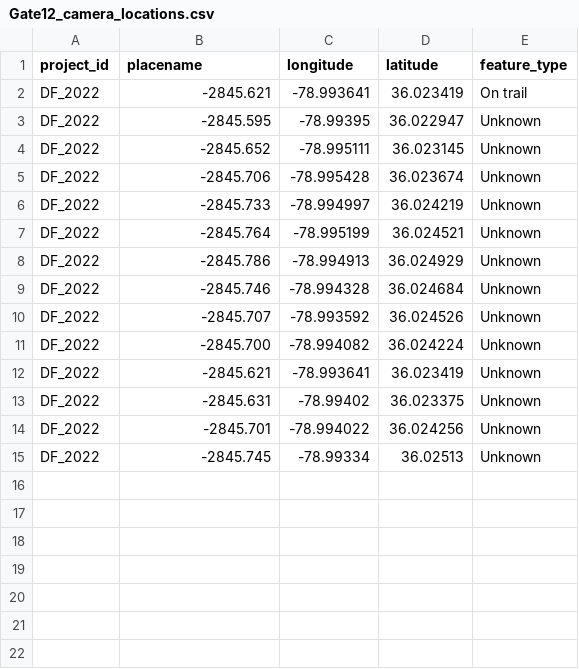
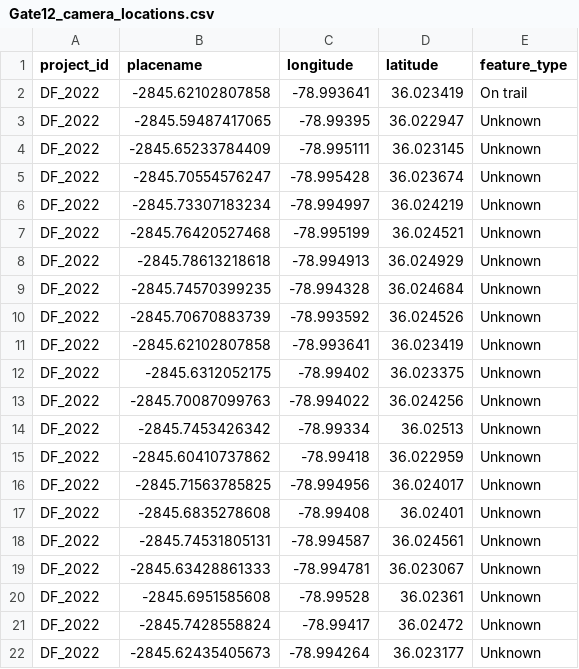
Before and after one commit to kelbru/DF, a CSV file: data/processed_data/Gate12_camera_locations.csv, drawn as a sheet.

```diff
--- a/data/processed_data/Gate12_camera_locations.csv
+++ b/data/processed_data/Gate12_camera_locations.csv
@@ -1,15 +1,22 @@
 "project_id","placename","longitude","latitude","feature_type"
-"DF_2022","-2845.621",-78.993641,36.023419,"On trail"
-"DF_2022","-2845.595",-78.99395,36.022947,"Unknown"
-"DF_2022","-2845.652",-78.995111,36.023145,"Unknown"
-"DF_2022","-2845.706",-78.995428,36.023674,"Unknown"
-"DF_2022","-2845.733",-78.994997,36.024219,"Unknown"
-"DF_2022","-2845.764",-78.995199,36.024521,"Unknown"
-"DF_2022","-2845.786",-78.994913,36.024929,"Unknown"
-"DF_2022","-2845.746",-78.994328,36.024684,"Unknown"
-"DF_2022","-2845.707",-78.993592,36.024526,"Unknown"
-"DF_2022","-2845.700",-78.994082,36.024224,"Unknown"
-"DF_2022","-2845.621",-78.993641,36.023419,"Unknown"
-"DF_2022","-2845.631",-78.99402,36.023375,"Unknown"
-"DF_2022","-2845.701",-78.994022,36.024256,"Unknown"
-"DF_2022","-2845.745",-78.99334,36.02513,"Unknown"
+"DF_2022","-2845.62102807858",-78.993641,36.023419,"On trail"
+"DF_2022","-2845.59487417065",-78.99395,36.022947,"Unknown"
+"DF_2022","-2845.65233784409",-78.995111,36.023145,"Unknown"
+"DF_2022","-2845.70554576247",-78.995428,36.023674,"Unknown"
+"DF_2022","-2845.73307183234",-78.994997,36.024219,"Unknown"
+"DF_2022","-2845.76420527468",-78.995199,36.024521,"Unknown"
+"DF_2022","-2845.78613218618",-78.994913,36.024929,"Unknown"
+"DF_2022","-2845.74570399235",-78.994328,36.024684,"Unknown"
+"DF_2022","-2845.70670883739",-78.993592,36.024526,"Unknown"
+"DF_2022","-2845.62102807858",-78.993641,36.023419,"Unknown"
+"DF_2022","-2845.6312052175",-78.99402,36.023375,"Unknown"
+"DF_2022","-2845.70087099763",-78.994022,36.024256,"Unknown"
+"DF_2022","-2845.7453426342",-78.99334,36.02513,"Unknown"
+"DF_2022","-2845.60410737862",-78.99418,36.022959,"Unknown"
+"DF_2022","-2845.71563785825",-78.994956,36.024017,"Unknown"
+"DF_2022","-2845.6835278608",-78.99408,36.02401,"Unknown"
+"DF_2022","-2845.74531805131",-78.994587,36.024561,"Unknown"
+"DF_2022","-2845.63428861333",-78.994781,36.023067,"Unknown"
+"DF_2022","-2845.6951585608",-78.99528,36.02361,"Unknown"
+"DF_2022","-2845.7428558824",-78.99417,36.02472,"Unknown"
+"DF_2022","-2845.62435405673",-78.994264,36.023177,"Unknown"
```
Also changed, not shown: data/processed_data/Gate12_common_name_list.csv, 16 other files.
